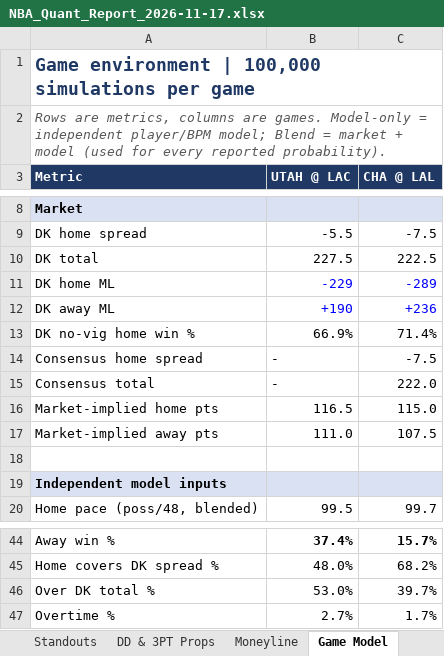
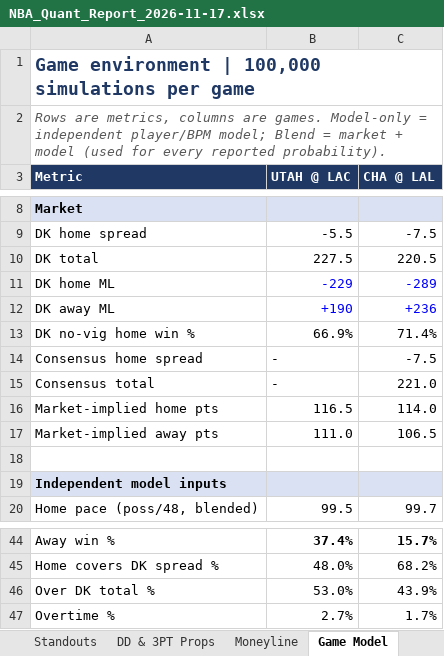
Before and after one commit to HeyShawtty/nba-quant-desk, an Excel workbook: reports/NBA_Quant_Report_2026-11-17.xlsx, sheet Game Model, drawn as a sheet; only a part is shown, gaps mark what is left out; values as stored, in another font and other column widths than the file's, no borders; the diff names each change by its address in the sheet, - before the commit and + after, or states it on an @@ line.

```diff
--- a/reports/NBA_Quant_Report_2026-11-17.xlsx (sheet Game Model)
+++ b/reports/NBA_Quant_Report_2026-11-17.xlsx (sheet Game Model)
-C10 (CHA @ LAL): 222.5
+C10 (CHA @ LAL): 220.5
-C15 (CHA @ LAL): 222.0
+C15 (CHA @ LAL): 221.0
-C16 (CHA @ LAL): 115.0
+C16 (CHA @ LAL): 114.0
-C17 (CHA @ LAL): 107.5
+C17 (CHA @ LAL): 106.5
-C46 (CHA @ LAL): 39.7%
+C46 (CHA @ LAL): 43.9%
```
Also changed, not shown: sheet Moneyline, sheet SGP & Boost, sheet Summary, sheet Tracking Log, sheet Box Scores, formulas that keep their value, reports/Data_Bank_2026-27.xlsx, 7 other files.
